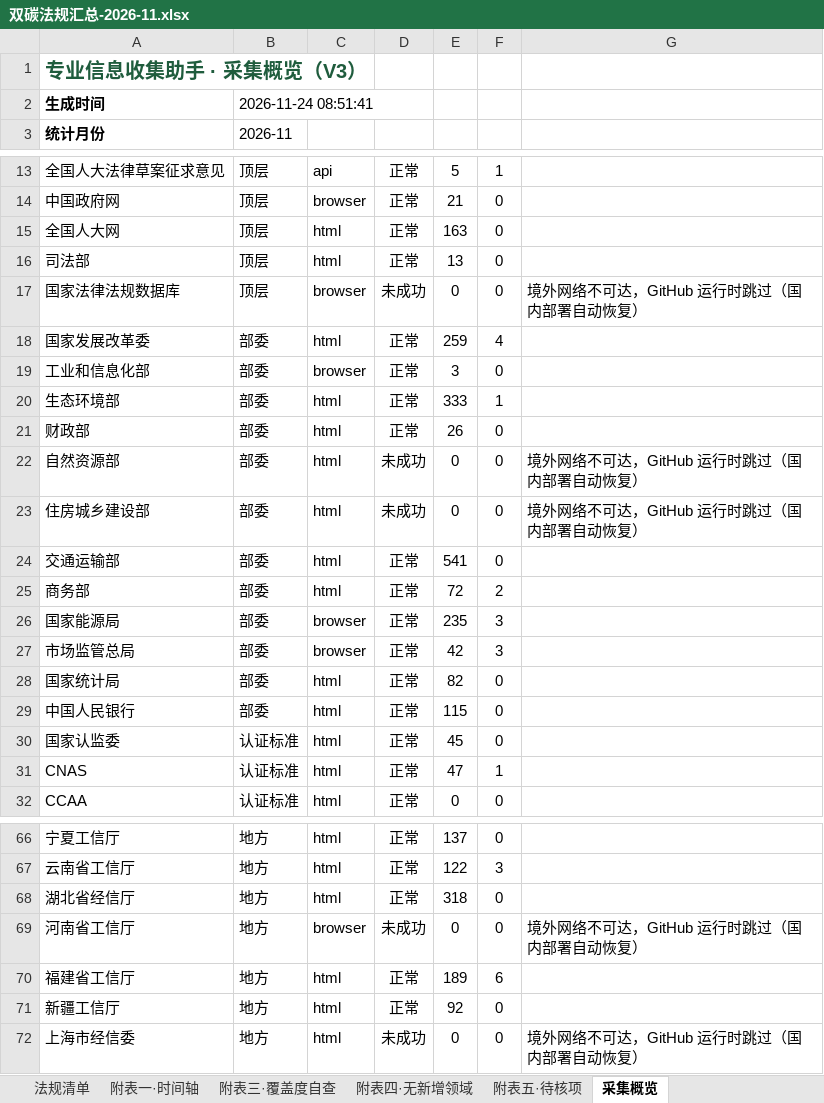
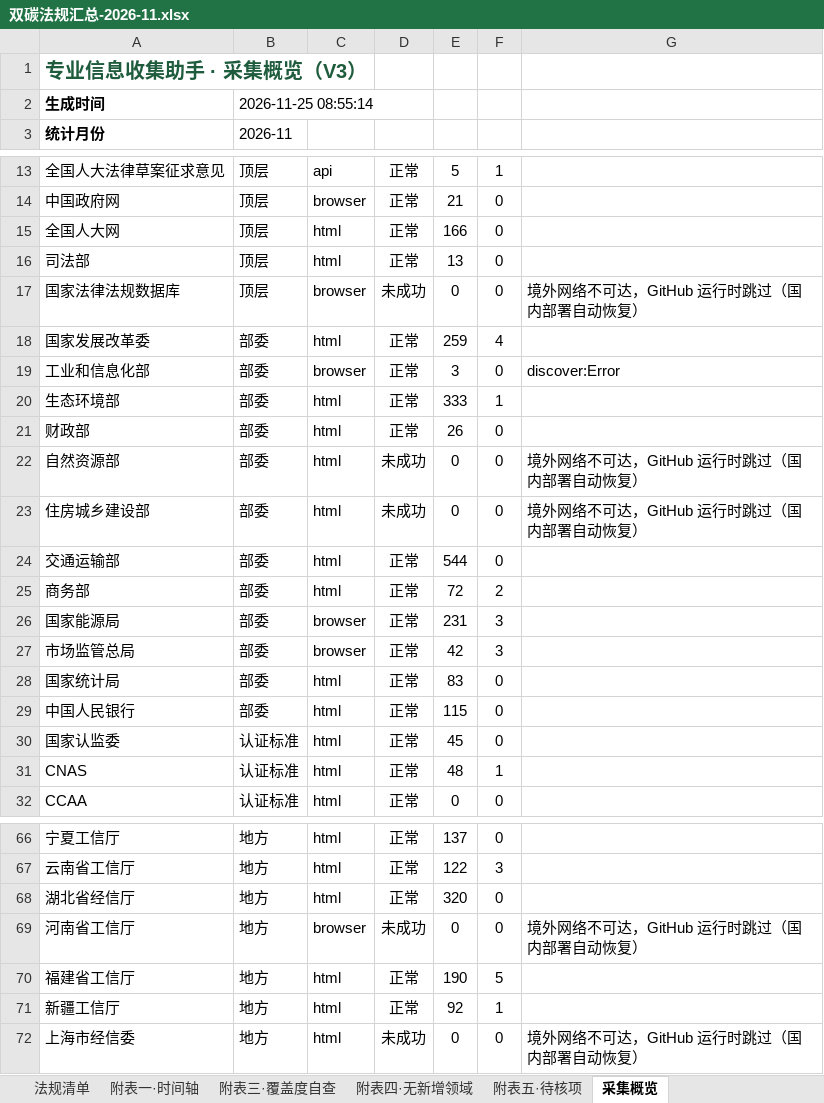
Before and after one commit to panyanosakana/carbon-law-watch, an Excel workbook: output/双碳法规汇总-2026-11.xlsx, sheet 采集概览, drawn as a sheet; only a part is shown, gaps mark what is left out; values as stored, in another font and other column widths than the file's, no borders; the diff covers the shown part only; the diff names each change by its address in the sheet, - before the commit and + after, or states it on an @@ line.

```diff
--- a/output/双碳法规汇总-2026-11.xlsx (sheet 采集概览)
+++ b/output/双碳法规汇总-2026-11.xlsx (sheet 采集概览)
-B2: 2026-11-24 08:51:41
+B2: 2026-11-25 08:55:14
-E15: 163
+E15: 166
-G19: (empty)
+G19: discover:Error
-E24: 541
+E24: 544
-E26: 235
+E26: 231
-E28: 82
+E28: 83
-E31: 47
+E31: 48
-E68: 318
+E68: 320
-E70: 189
+E70: 190
-F70: 6
+F70: 5
-F71: 0
+F71: 1
```
Also changed, not shown: 4 edited cells elsewhere in this sheet, sheet 法规清单, sheet 附表三·覆盖度自查, sheet 附表一·时间轴, sheet 附表四·无新增领域, sheet 附表五·待核项, 3 other files.
